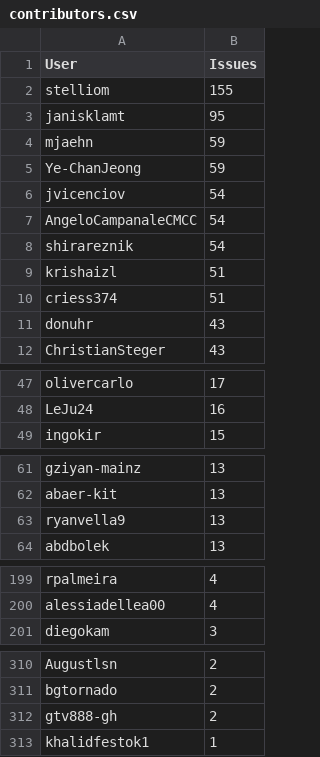
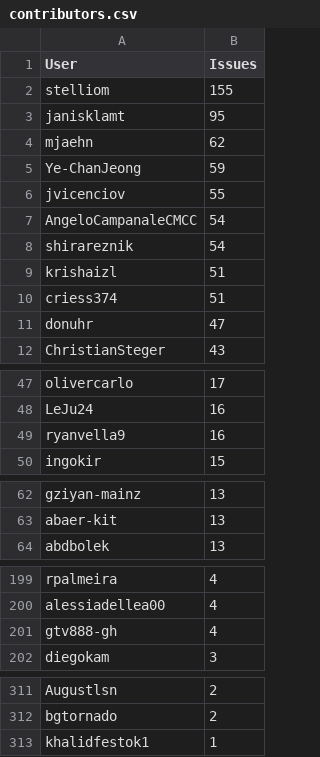
Before and after one commit to C2SM/zonda-statistics, a CSV file: csv/contributors.csv, drawn as a sheet; only a part is shown, gaps mark what is left out.

```diff
--- a/csv/contributors.csv
+++ b/csv/contributors.csv
@@ -3,5 +3,5 @@ stelliom,155
 janisklamt,95
-mjaehn,59
+mjaehn,62
 Ye-ChanJeong,59
-jvicenciov,54
+jvicenciov,55
 AngeloCampanaleCMCC,54
@@ -10,3 +10,3 @@ krishaizl,51
 criess374,51
-donuhr,43
+donuhr,47
 ChristianSteger,43
@@ -48,2 +48,3 @@ olivercarlo,17
 LeJu24,16
+ryanvella9,16
 ingokir,15
@@ -62,3 +63,2 @@ gziyan-mainz,13
 abaer-kit,13
-ryanvella9,13
 abdbolek,13
@@ -200,2 +200,3 @@ rpalmeira,4
 alessiadellea00,4
+gtv888-gh,4
 diegokam,3
@@ -311,3 +312,2 @@ Augustlsn,2
 bgtornado,2
-gtv888-gh,2
 khalidfestok1,1
```
Also changed, not shown: csv/label_combinations.csv, csv/labels.csv, 8 other files.
